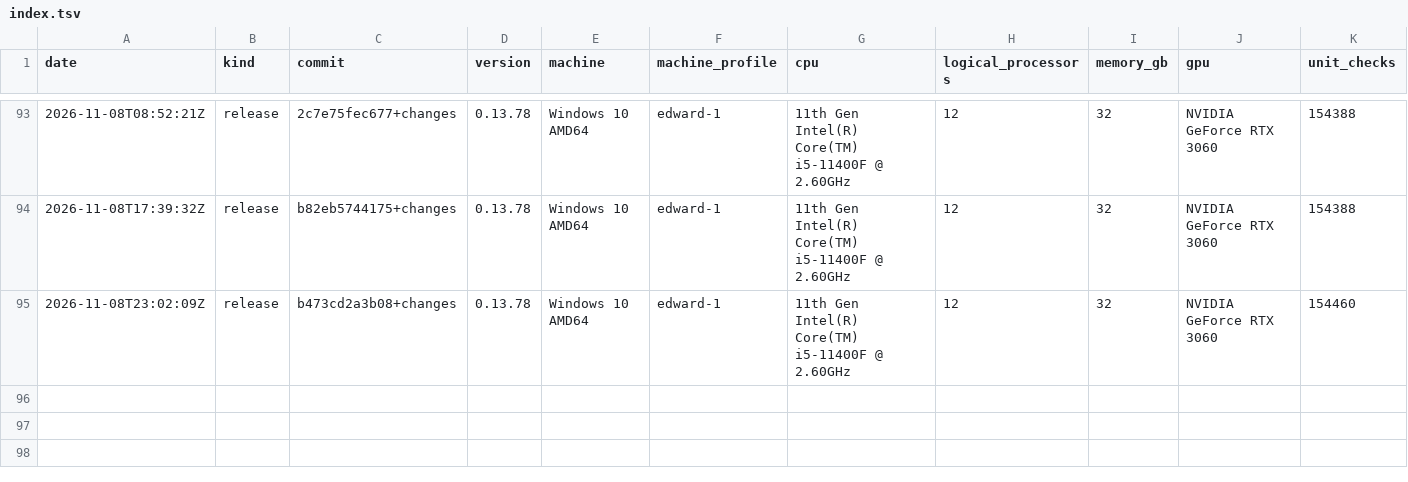
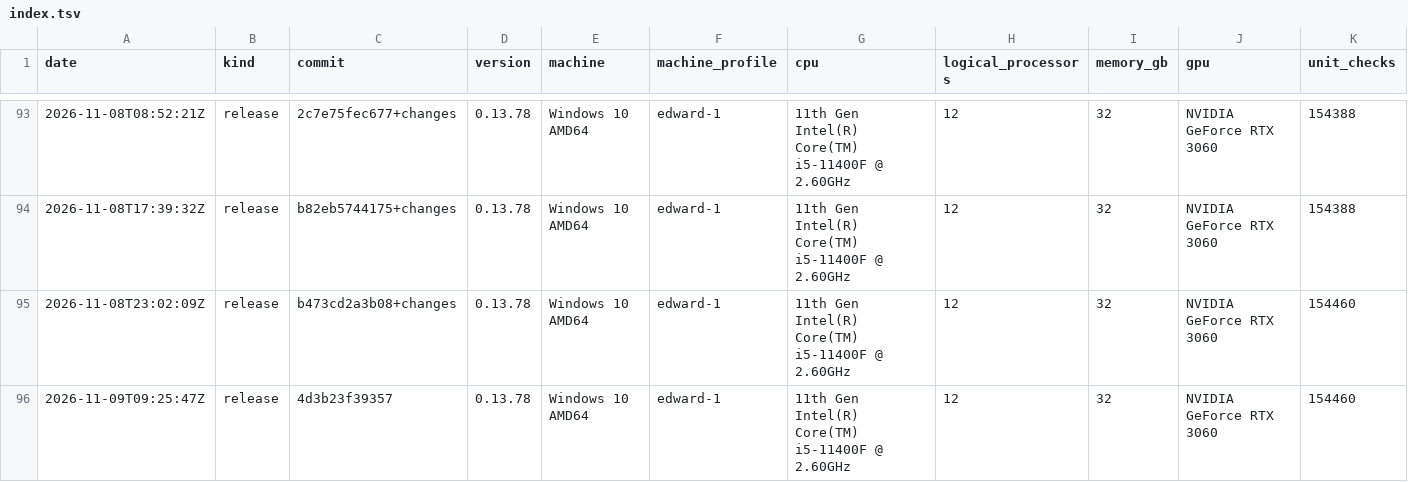
Before and after one commit to Thor110/Potentia, a TSV file: Sieve/metrics/index.tsv, drawn as a sheet; only a part is shown, gaps mark what is left out; rows hold the shown columns only; the diff names each change by its address in the sheet, - before the commit and + after, or states it on an @@ line.

Commit message:
sieve voice setup

```diff
--- a/Sieve/metrics/index.tsv
+++ b/Sieve/metrics/index.tsv
+row 96: 2026-11-09T09:25:47Z | release | 4d3b23f39357 | 0.13.78 | Windows 10 AMD64 | edward-1 | 11th Gen Intel(R) Core(TM) i5-11400F @ 2.60GHz | 12 | 32 | NVIDIA GeForce RTX 3060 | 154460
```
Also changed, not shown: 17 other files.
